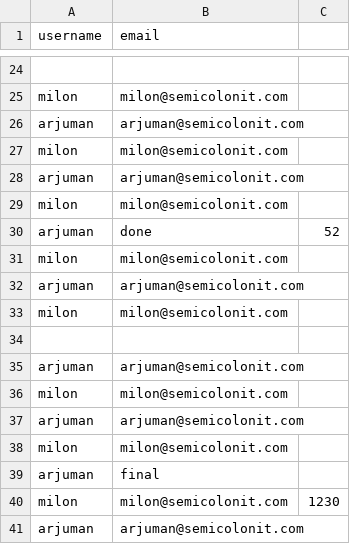
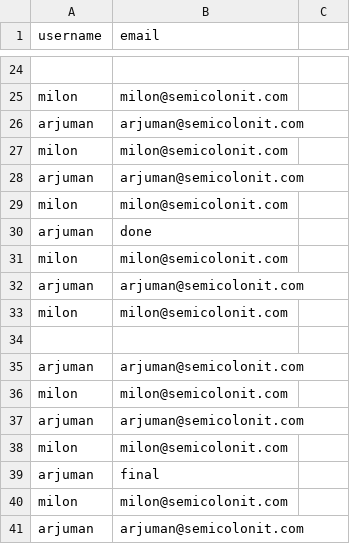
Before and after one commit to ArjumanSreashtho/user, a CSV file: csvModule/pp.csv, drawn as a sheet; only a part is shown, gaps mark what is left out.

```diff
--- a/csvModule/pp.csv
+++ b/csvModule/pp.csv
@@ -29,3 +29,3 @@ arjuman,arjuman@semicolonit.com
 milon,milon@semicolonit.com
-arjuman,done, 52
+arjuman,done
 milon,milon@semicolonit.com
@@ -39,3 +39,3 @@ milon,milon@semicolonit.com
 arjuman,final
-milon,milon@semicolonit.com, 1230
+milon,milon@semicolonit.com
 arjuman,arjuman@semicolonit.com
```
Also changed, not shown: 1 other file.
